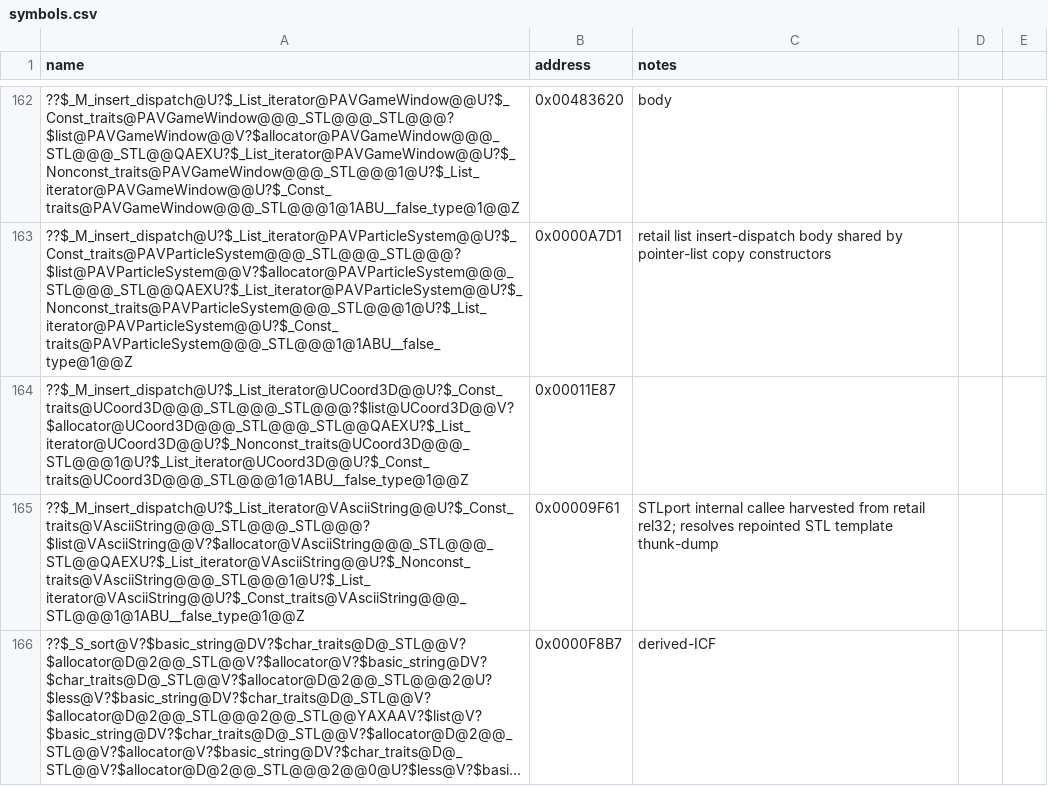
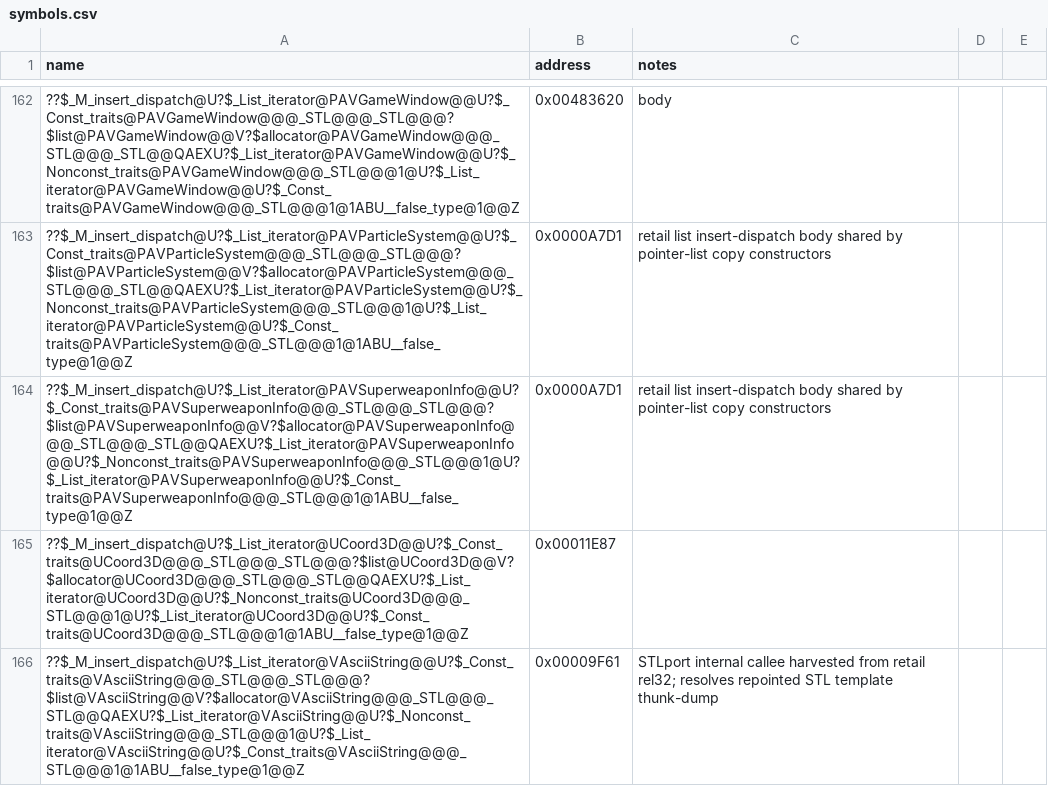
Before and after one commit to Doble-K/Open-BFME-1, a CSV file: reverse/symbols.csv, drawn as a sheet; only a part is shown, gaps mark what is left out; the shorter side is filled out with more unchanged rows; long unchanged cells end in ….

Commit message:
Luna Open-BFME5 convert SuperweaponInfo list copy

```diff
--- a/reverse/symbols.csv
+++ b/reverse/symbols.csv
@@ -163,2 +163,3 @@ name,address,notes
 ??$_M_insert_dispatch@U?$_List_iterator@PAVParticleSystem@@U?$_Const_traits@PAVParticleSystem@@@_STL@@@_STL@@@?$list@PAVParticleSystem@@V?$allocator@PAVParticleSystem@@@_STL@@@_STL@@QAEXU?$_List_iterator@PAVParticleSystem@@U?$_Nonconst_traits@PAVParticleSystem@@@_STL@@@1@U?$_List_iterator@PAVParticleSystem@@U?$_Const_traits@PAVParticleSystem@@@_STL@@@1@1ABU__false_type@1@@Z,0x0000A7D1,retail list insert-dispatch body shared by pointer-list copy constructors
+??$_M_insert_dispatch@U?$_List_iterator@PAVSuperweaponInfo@@U?$_Const_traits@PAVSuperweaponInfo@@@_STL@@@_STL@@@?$list@PAVSuperweaponInfo@@V?$allocator@PAVSuperweaponInfo@@@_STL@@@_STL@@QAEXU?$_List_iterator@PAVSuperweaponInfo@@U?$_Nonconst_traits@PAVSuperweaponInfo@@@_STL@@@1@U?$_List_iterator@PAVSuperweaponInfo@@U?$_Const_traits@PAVSuperweaponInfo@@@_STL@@@1@1ABU__false_type@1@@Z,0x0000A7D1,retail list insert-dispatch body shared by pointer-list copy constructors
 ??$_M_insert_dispatch@U?$_List_iterator@UCoord3D@@U?$_Const_traits@UCoord3D@@@_STL@@@_STL@@@?$list@UCoord3D@@V?$allocator@UCoord3D@@@_STL@@@_STL@@QAEXU?$_List_iterator@UCoord3D@@U?$_Nonconst_traits@UCoord3D@@@_STL@@@1@U?$_List_iterator@UCoord3D@@U?$_Const_traits@UCoord3D@@@_STL@@@1@1ABU__false_type@1@@Z,0x00011E87
```
Also changed, not shown: 3 other files.
